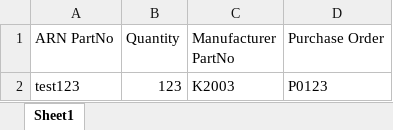
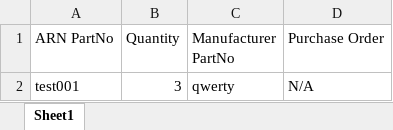
Before and after one commit to 5ter/Barcode_Printing_Node, an Excel workbook: ARN_Template.xlsx, sheet Sheet1, drawn as a sheet; values as stored, in another font and other column widths than the file's, no borders; table styles not drawn; removed rows and columns are numbered as before the commit, all else as after; the diff names each change by its address in the sheet, - before the commit and + after, or states it on an @@ line.

```diff
--- a/ARN_Template.xlsx (sheet Sheet1)
+++ b/ARN_Template.xlsx (sheet Sheet1)
-row 2: test123 | 123 | K2003 | P0123
+row 2: test001 | 3 | qwerty | N/A
```
Also changed, not shown: 18 other files.
